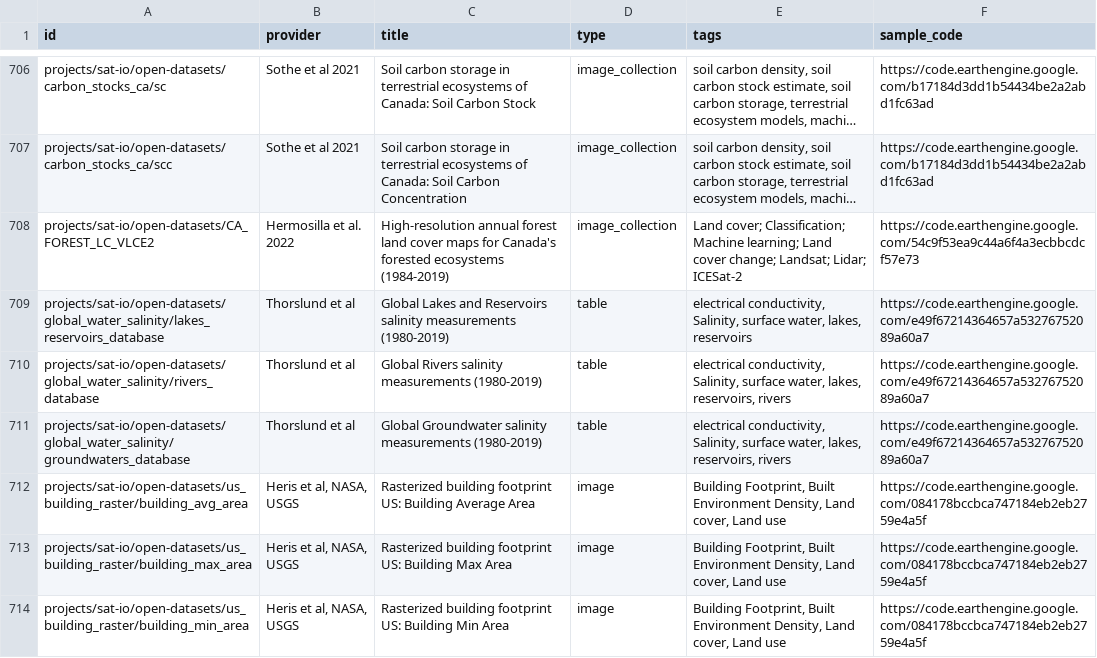
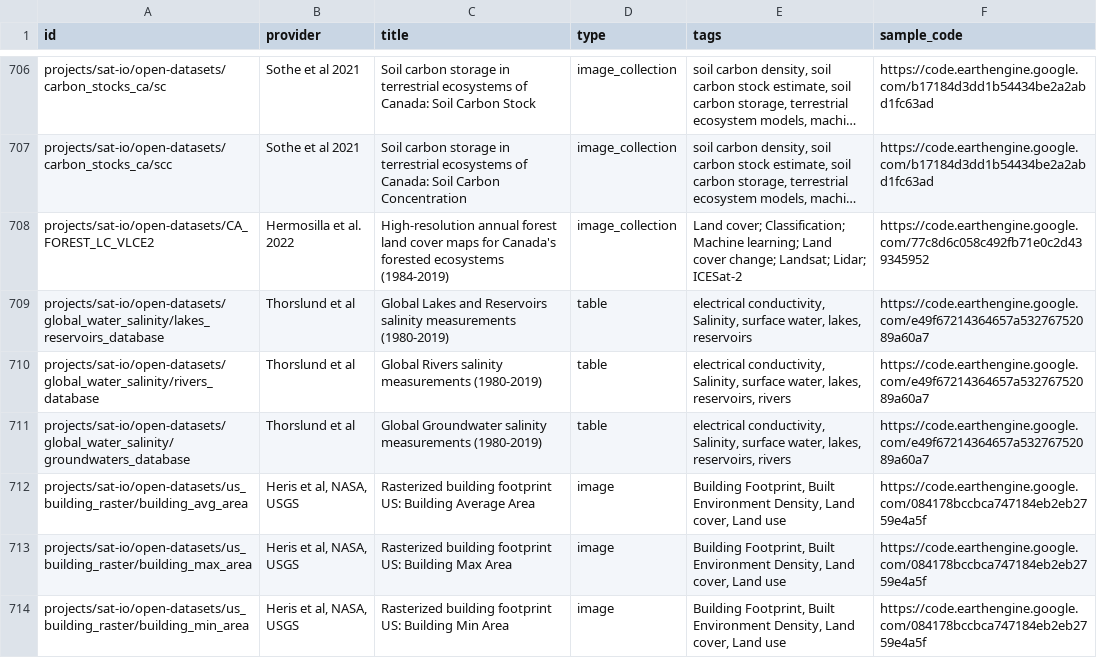
Before and after one commit to samapriya/awesome-gee-community-datasets, a CSV file: community_datasets.csv, drawn as a sheet; only a part is shown, gaps mark what is left out; long unchanged cells end in …; the diff names each change by its address in the sheet, - before the commit and + after, or states it on an @@ line.

```diff
--- a/community_datasets.csv
+++ b/community_datasets.csv
-F708 (sample_code): https://code.earthengine.google.com/54c9f53ea9c44a6f4a3ecbbcdcf57e73
+F708 (sample_code): https://code.earthengine.google.com/77c8d6c058c492fb71e0c2d439345952
```
